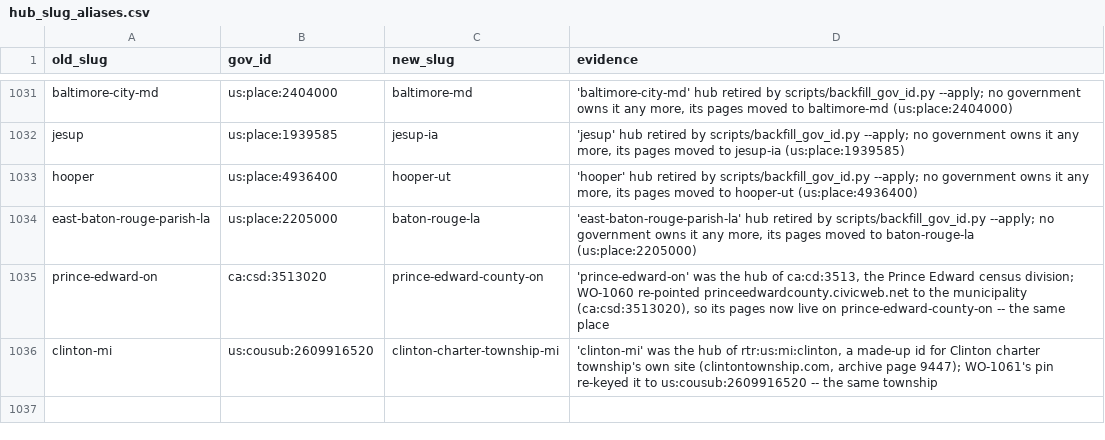
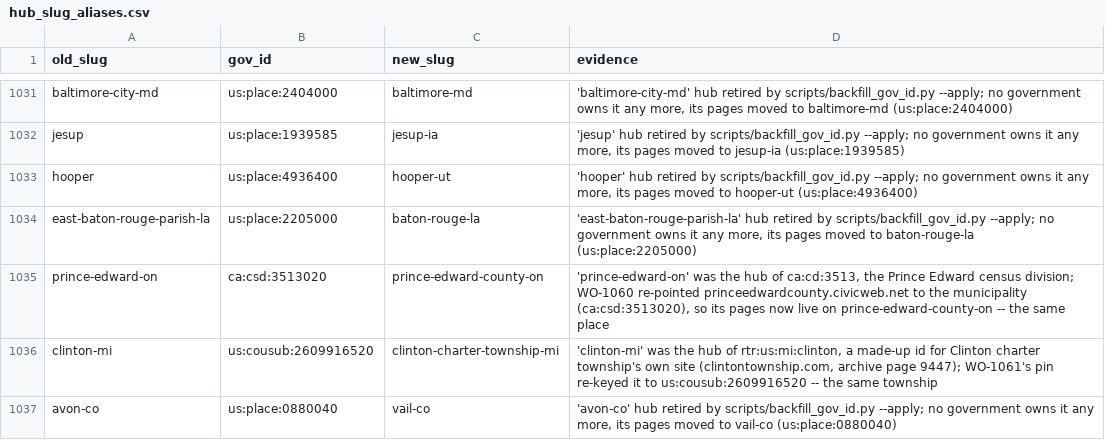
Before and after one commit to mroconnell/rtr-deeplink, a CSV file: archive/data/hub_slug_aliases.csv, drawn as a sheet; only a part is shown, gaps mark what is left out; the diff names each change by its address in the sheet, - before the commit and + after, or states it on an @@ line.

```diff
--- a/archive/data/hub_slug_aliases.csv
+++ b/archive/data/hub_slug_aliases.csv
+row 1037: avon-co | us:place:0880040 | vail-co | 'avon-co' hub retired by scripts/backfill_gov_id.py --apply; no government owns it any more, its pages moved to vail-co (us:place:0880040)
```
Also changed, not shown: 2 other files.
